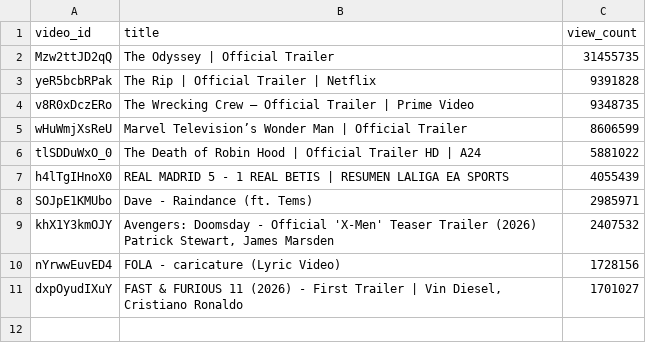
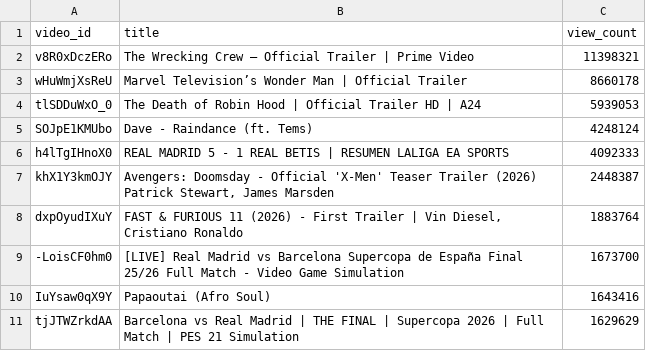
Before and after one commit to chinedumsunday/youtube_pipeline, a CSV file: results/top_videos_by_views.csv, drawn as a sheet.

```diff
--- a/results/top_videos_by_views.csv
+++ b/results/top_videos_by_views.csv
@@ -1,11 +1,11 @@
 video_id,title,view_count
-Mzw2ttJD2qQ,The Odyssey | Official Trailer,31455735
-yeR5bcbRPak,The Rip | Official Trailer | Netflix,9391828
-v8R0xDczERo,The Wrecking Crew – Official Trailer | Prime Video,9348735
-wHuWmjXsReU,Marvel Television’s Wonder Man | Official Trailer,8606599
-tlSDDuWxO_0,The Death of Robin Hood | Official Trailer HD | A24,5881022
-h4lTgIHnoX0,REAL MADRID 5 - 1 REAL BETIS | RESUMEN LALIGA EA SPORTS,4055439
-SOJpE1KMUbo,Dave - Raindance (ft. Tems),2985971
-khX1Y3kmOJY,"Avengers: Doomsday - Official 'X-Men' Teaser Trailer (2026) Patrick Stewart, James Marsden",2407532
-nYrwwEuvED4,FOLA - caricature (Lyric Video),1728156
-dxpOyudIXuY,"FAST & FURIOUS 11 (2026) - First Trailer | Vin Diesel, Cristiano Ronaldo",1701027
+v8R0xDczERo,The Wrecking Crew – Official Trailer | Prime Video,11398321
+wHuWmjXsReU,Marvel Television’s Wonder Man | Official Trailer,8660178
+tlSDDuWxO_0,The Death of Robin Hood | Official Trailer HD | A24,5939053
+SOJpE1KMUbo,Dave - Raindance (ft. Tems),4248124
+h4lTgIHnoX0,REAL MADRID 5 - 1 REAL BETIS | RESUMEN LALIGA EA SPORTS,4092333
+khX1Y3kmOJY,"Avengers: Doomsday - Official 'X-Men' Teaser Trailer (2026) Patrick Stewart, James Marsden",2448387
+dxpOyudIXuY,"FAST & FURIOUS 11 (2026) - First Trailer | Vin Diesel, Cristiano Ronaldo",1883764
+-LoisCF0hm0,[LIVE] Real Madrid vs Barcelona Supercopa de España Final 25/26 Full Match - Video Game Simulation,1673700
+IuYsaw0qX9Y,Papaoutai (Afro Soul),1643416
+tjJTWZrkdAA,Barcelona vs Real Madrid | THE FINAL | Supercopa 2026 | Full Match | PES 21 Simulation,1629629
```
Also changed, not shown: results/channel_insights.csv, results/daily_growth.csv, 3 other files.
